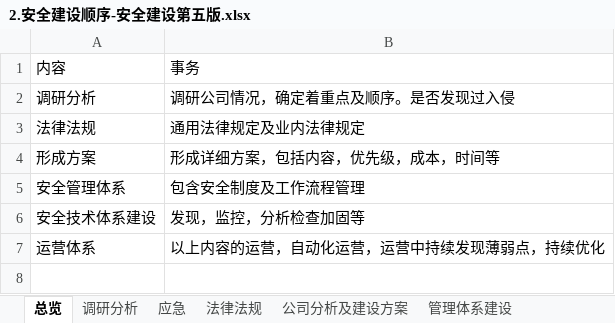
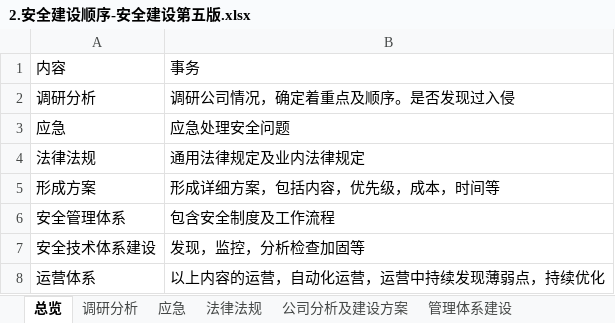
Before and after one commit to scopion/devsecops, an Excel workbook: 2.安全建设顺序-安全建设第五版.xlsx, sheet 总览, drawn as a sheet; values as stored, in another font and other column widths than the file's, no borders; addresses are those after the commit; the diff names each change by its address in the sheet, - before the commit and + after, or states it on an @@ line.

```diff
--- a/2.安全建设顺序-安全建设第五版.xlsx (sheet 总览)
+++ b/2.安全建设顺序-安全建设第五版.xlsx (sheet 总览)
+row 3: 应急 | 应急处理安全问题
-B6: 包含安全制度及工作流程管理
+B6: 包含安全制度及工作流程
```
Also changed, not shown: sheet 管理体系建设, 原创-基础安全/基础安全方案-持续更新.xlsx, 原创-应用安全/2.应用安全方案-持续更新.xlsx, 2 other files.
